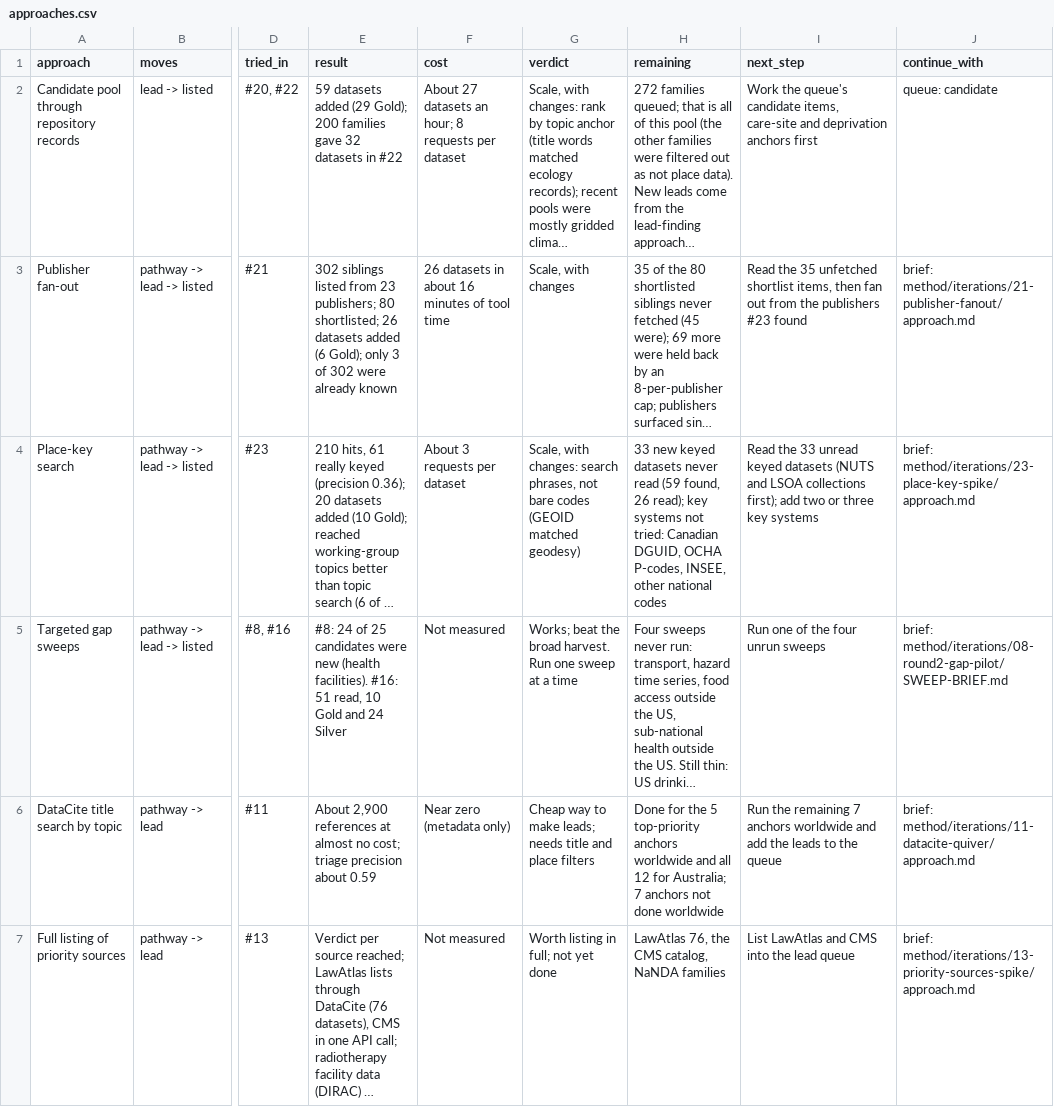
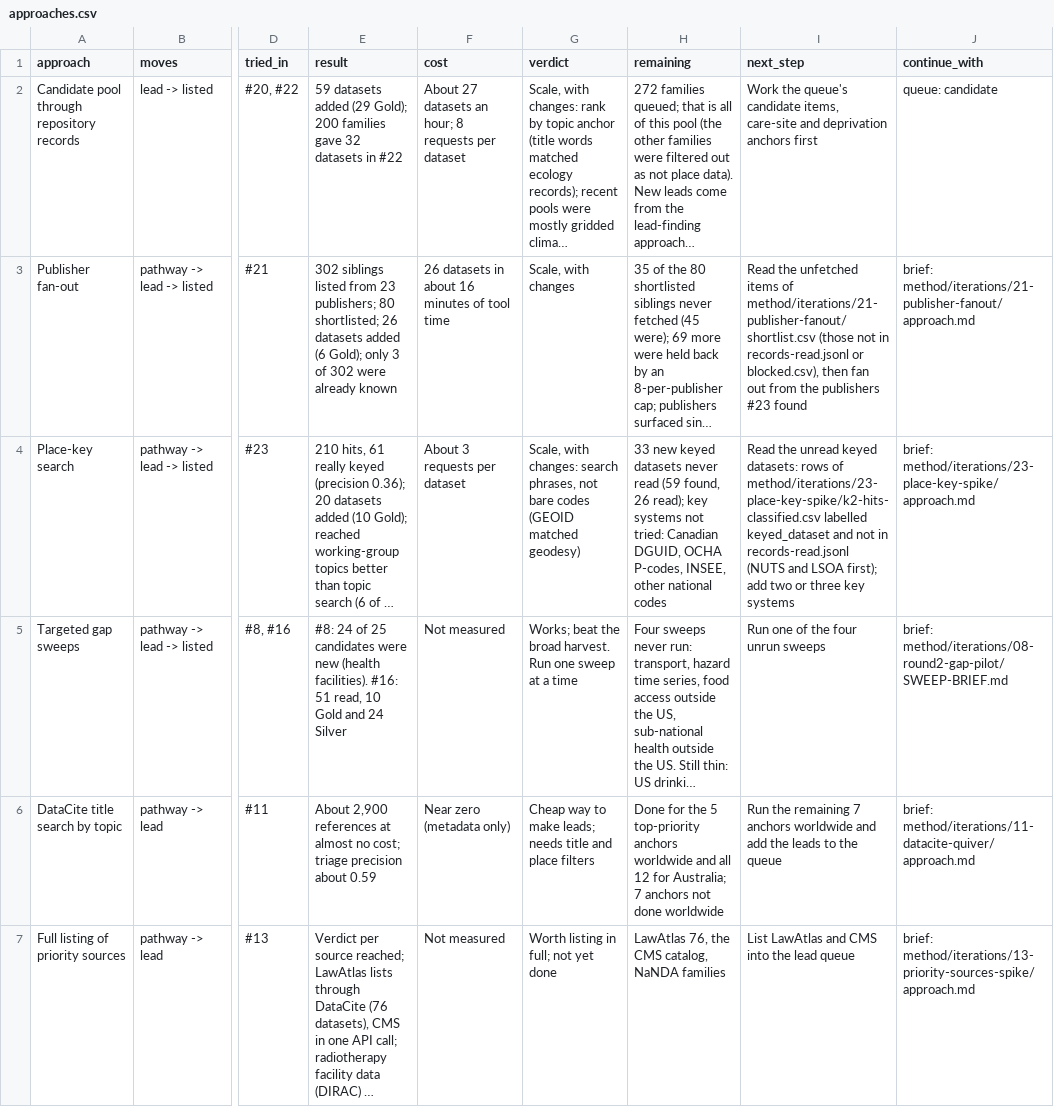
Before and after one commit to rtmill/gaia-data-inventory, a CSV file: method/approaches.csv, drawn as a sheet; only a part is shown, gaps mark what is left out; long unchanged cells end in …; the diff names each change by its address in the sheet, - before the commit and + after, or states it on an @@ line.

```diff
--- a/method/approaches.csv
+++ b/method/approaches.csv
-I3 (next_step): Read the 35 unfetched shortlist items, then fan…
+I3 (next_step): Read the unfetched items of method/iterations/21-publisher-fanout/shortlist.csv (those not in records-read.jsonl or blocked.csv), then fan…
-I4 (next_step): Read the 33 unread keyed datasets (NUTS and LSOA collections first); add…
+I4 (next_step): Read the unread keyed datasets: rows of method/iterations/23-place-key-spike/k2-hits-classified.csv labelled keyed_dataset and not in records-read.jsonl (NUTS and LSOA first); add…
```
Also changed, not shown: method/estimates.csv, 15 other files.
